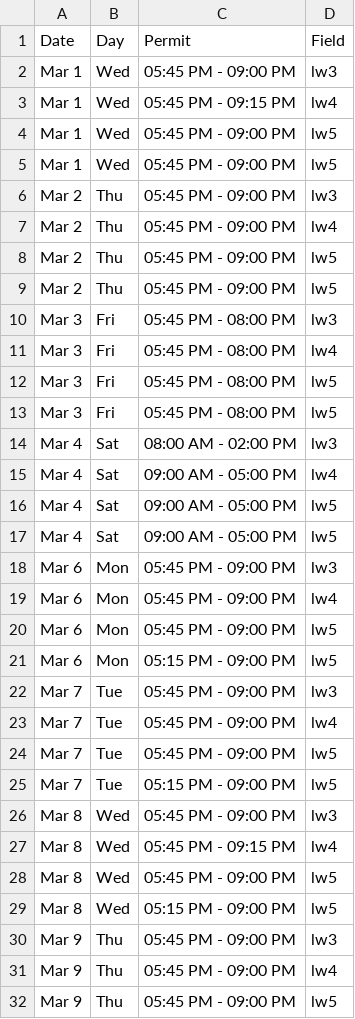
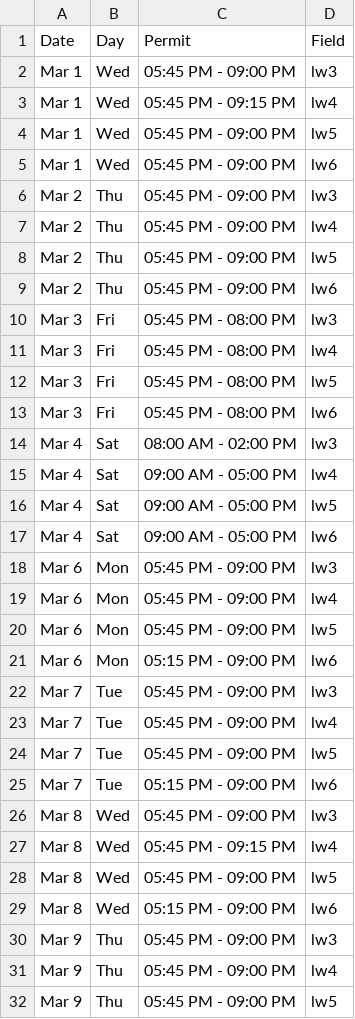
Before and after one commit to ncllball/ncll-schedule, a CSV file: fields/fields_60ft.csv, drawn as a sheet; only a part is shown; the diff covers the shown part only.

```diff
--- a/fields/fields_60ft.csv
+++ b/fields/fields_60ft.csv
@@ -4,3 +4,3 @@ Mar 1,Wed,05:45 PM - 09:15 PM,lw4
 Mar 1,Wed,05:45 PM - 09:00 PM,lw5
-Mar 1,Wed,05:45 PM - 09:00 PM,lw5
+Mar 1,Wed,05:45 PM - 09:00 PM,lw6
 Mar 2,Thu,05:45 PM - 09:00 PM,lw3
@@ -8,3 +8,3 @@ Mar 2,Thu,05:45 PM - 09:00 PM,lw4
 Mar 2,Thu,05:45 PM - 09:00 PM,lw5
-Mar 2,Thu,05:45 PM - 09:00 PM,lw5
+Mar 2,Thu,05:45 PM - 09:00 PM,lw6
 Mar 3,Fri,05:45 PM - 08:00 PM,lw3
@@ -12,3 +12,3 @@ Mar 3,Fri,05:45 PM - 08:00 PM,lw4
 Mar 3,Fri,05:45 PM - 08:00 PM,lw5
-Mar 3,Fri,05:45 PM - 08:00 PM,lw5
+Mar 3,Fri,05:45 PM - 08:00 PM,lw6
 Mar 4,Sat,08:00 AM - 02:00 PM,lw3
@@ -16,3 +16,3 @@ Mar 4,Sat,09:00 AM - 05:00 PM,lw4
 Mar 4,Sat,09:00 AM - 05:00 PM,lw5
-Mar 4,Sat,09:00 AM - 05:00 PM,lw5
+Mar 4,Sat,09:00 AM - 05:00 PM,lw6
 Mar 6,Mon,05:45 PM - 09:00 PM,lw3
@@ -20,3 +20,3 @@ Mar 6,Mon,05:45 PM - 09:00 PM,lw4
 Mar 6,Mon,05:45 PM - 09:00 PM,lw5
-Mar 6,Mon,05:15 PM - 09:00 PM,lw5
+Mar 6,Mon,05:15 PM - 09:00 PM,lw6
 Mar 7,Tue,05:45 PM - 09:00 PM,lw3
@@ -24,3 +24,3 @@ Mar 7,Tue,05:45 PM - 09:00 PM,lw4
 Mar 7,Tue,05:45 PM - 09:00 PM,lw5
-Mar 7,Tue,05:15 PM - 09:00 PM,lw5
+Mar 7,Tue,05:15 PM - 09:00 PM,lw6
 Mar 8,Wed,05:45 PM - 09:00 PM,lw3
@@ -28,3 +28,3 @@ Mar 8,Wed,05:45 PM - 09:15 PM,lw4
 Mar 8,Wed,05:45 PM - 09:00 PM,lw5
-Mar 8,Wed,05:15 PM - 09:00 PM,lw5
+Mar 8,Wed,05:15 PM - 09:00 PM,lw6
 Mar 9,Thu,05:45 PM - 09:00 PM,lw3
```
Also changed, not shown: 65 edited cells elsewhere in this file, 1 other file.
